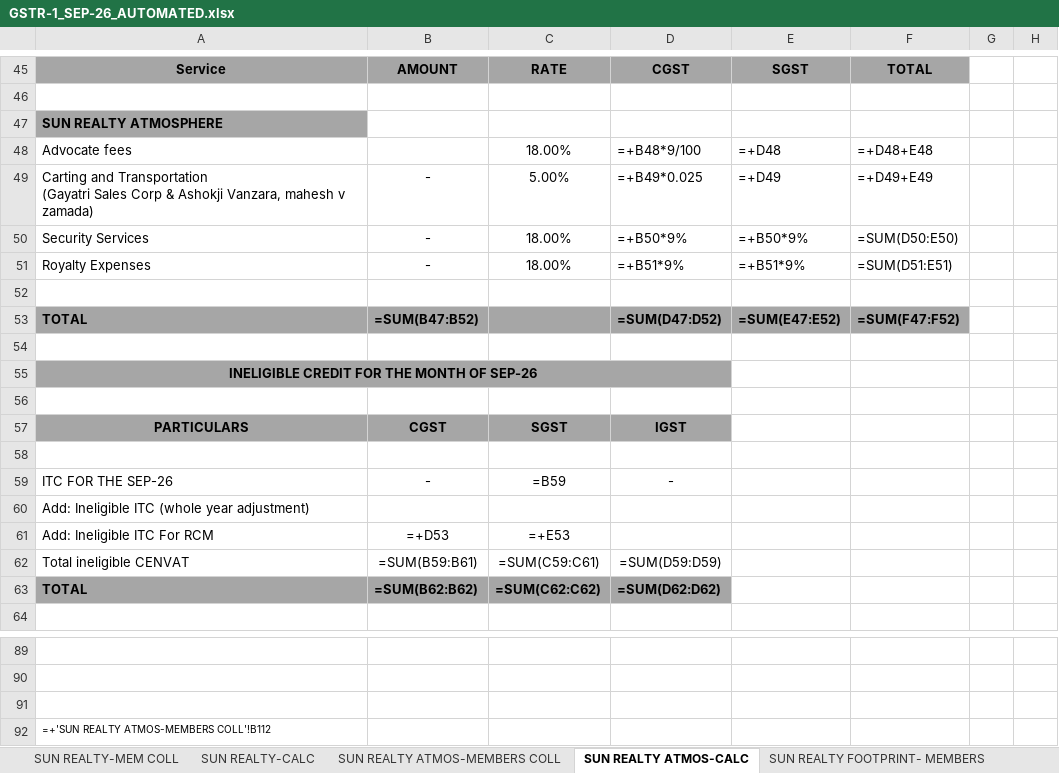
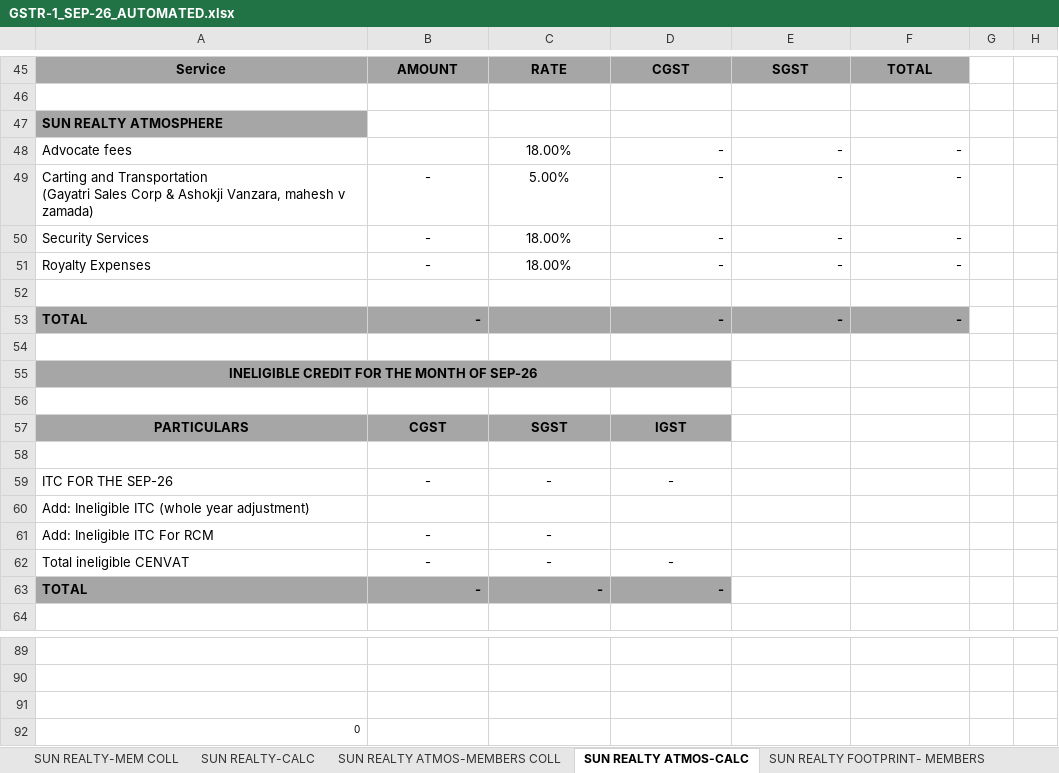
Before and after one commit to jayant1345/sun_builders, an Excel workbook: output/GSTR-1_SEP-26_AUTOMATED.xlsx, sheet SUN REALTY ATMOS-CALC, drawn as a sheet; only a part is shown, gaps mark what is left out; values as stored, in another font and other column widths than the file's, no borders; formulas without a stored value are shown as written; 1 other sheet too large or unreadable and not compared; removed rows and columns are numbered as before the commit, all else as after; the diff covers the shown part only; the diff names each change by its address in the sheet, - before the commit and + after, or states it on an @@ line.

Commit message:
Fix formula values not extracting in Protected View by caching computed numbers into XML and enabling fullCalcOnLoad

```diff
--- a/output/GSTR-1_SEP-26_AUTOMATED.xlsx (sheet SUN REALTY ATMOS-CALC)
+++ b/output/GSTR-1_SEP-26_AUTOMATED.xlsx (sheet SUN REALTY ATMOS-CALC)
-D48: =+B48*9/100
+D48: -
-E48: =+D48
+E48: -
-F48: =+D48+E48
+F48: -
-D49: =+B49*0.025
+D49: -
-E49: =+D49
+E49: -
-F49: =+D49+E49
+F49: -
-D50: =+B50*9%
+D50: -
-E50: =+B50*9%
+E50: -
-F50: =SUM(D50:E50)
+F50: -
-D51: =+B51*9%
+D51: -
-E51: =+B51*9%
+E51: -
-F51: =SUM(D51:E51)
+F51: -
-row 53: TOTAL | =SUM(B47:B52) |  | =SUM(D47:D52) | =SUM(E47:E52) | =SUM(F47:F52)
+row 53: TOTAL | - |  | - | - | -
-C59: =B59
+C59: -
-B61: =+D53
+B61: -
-C61: =+E53
+C61: -
-row 62: Total ineligible CENVAT | =SUM(B59:B61) | =SUM(C59:C61) | =SUM(D59:D59)
-row 63: TOTAL | =SUM(B62:B62) | =SUM(C62:C62) | =SUM(D62:D62)
+row 62: Total ineligible CENVAT | - | - | -
+row 63: TOTAL | - | - | -
-A92: =+'SUN REALTY ATMOS-MEMBERS COLL'!B112
+A92: 0
```
Also changed, not shown: 14 added rows, 14 removed rows and 34 edited cells elsewhere in this sheet, sheet SUN REALTY FOOTPRINT- MEMBERS, sheet SUN REALTY ATMOS-MEMBERS COLL, sheet SUN PARK WEST- MEMBER COLL., sheet SUN REALTY-CALC, sheet SUN REALTY-MEM COLL, sheet SUN PARK WEST, 8 more sheets, hidden cells, 3 other files.
